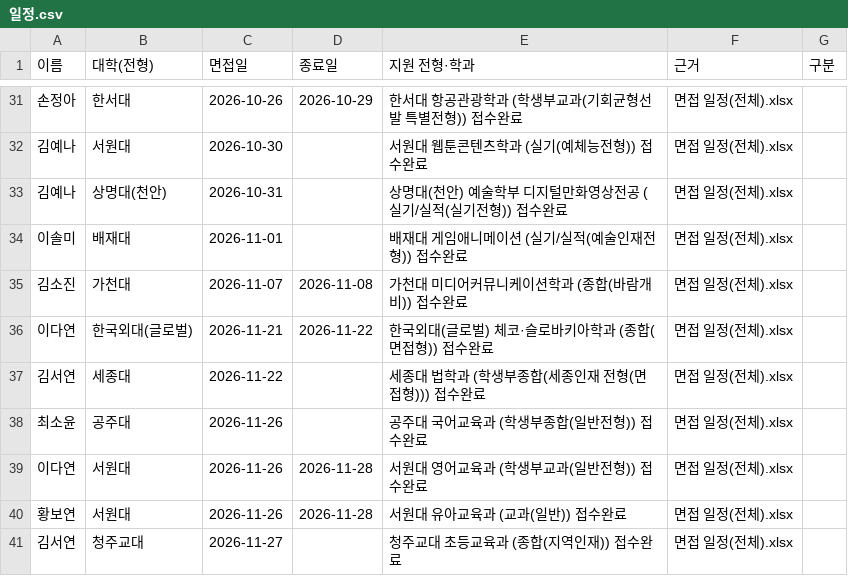
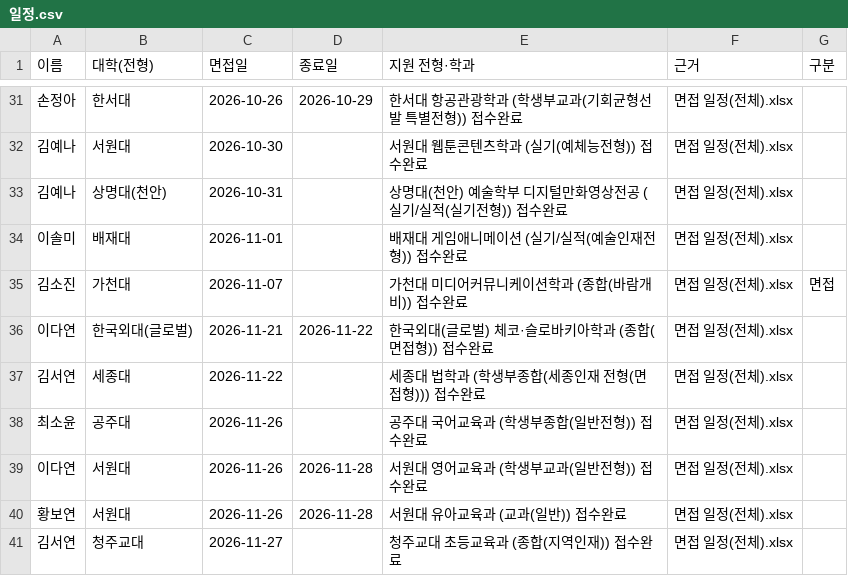
Before and after one commit to gytlr1406/sannam-3-3-calendar, a CSV file: 일정.csv, drawn as a sheet; only a part is shown, gaps mark what is left out.

Commit message:
달력에서 일정 편집: 가천대 11/07 김소진 수정

```diff
--- a/일정.csv
+++ b/일정.csv
@@ -34,3 +34,3 @@
 이솔미,배재대,2026-11-01,,배재대 게임애니메이션 (실기/실적(예술인재전형)) 접수완료,면접 일정(전체).xlsx,
-김소진,가천대,2026-11-07,2026-11-08,가천대 미디어커뮤니케이션학과 (종합(바람개비)) 접수완료,면접 일정(전체).xlsx,
+김소진,가천대,2026-11-07,,가천대 미디어커뮤니케이션학과 (종합(바람개비)) 접수완료,면접 일정(전체).xlsx,면접
 이다연,한국외대(글로벌),2026-11-21,2026-11-22,한국외대(글로벌) 체코·슬로바키아학과 (종합(면접형)) 접수완료,면접 일정(전체).xlsx,
```
